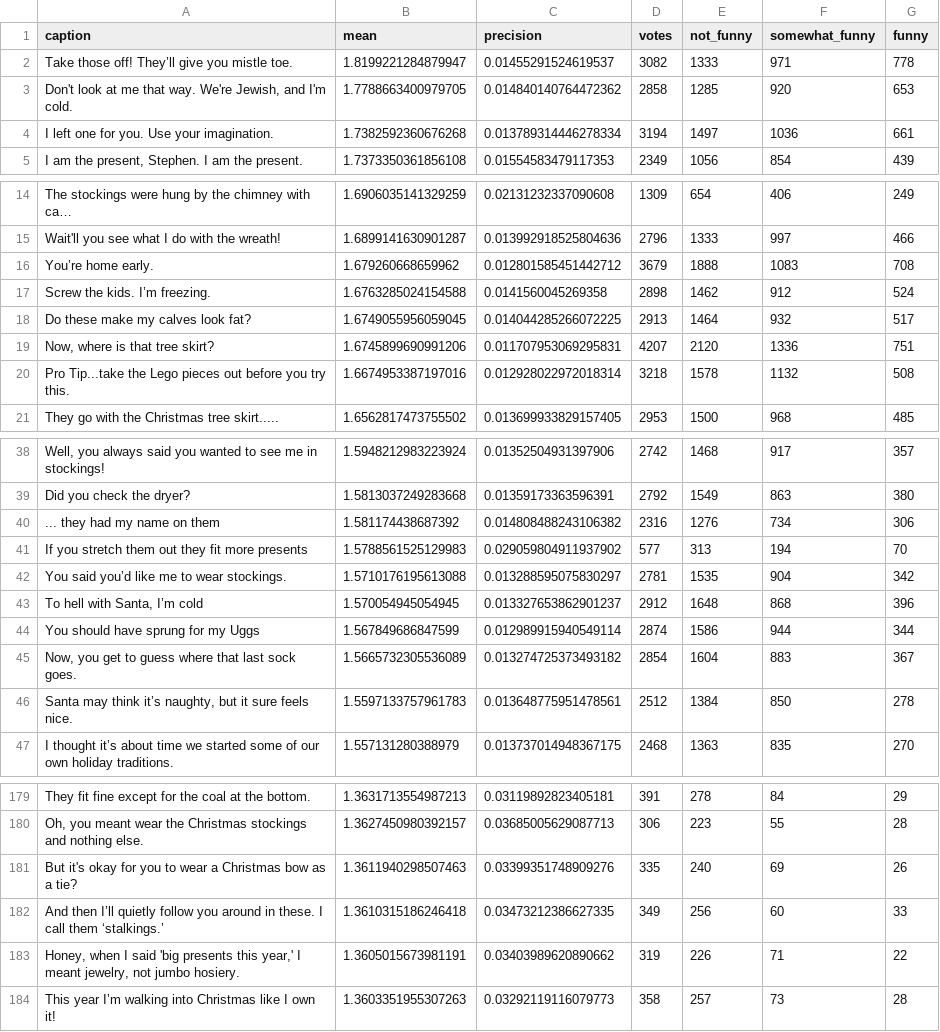
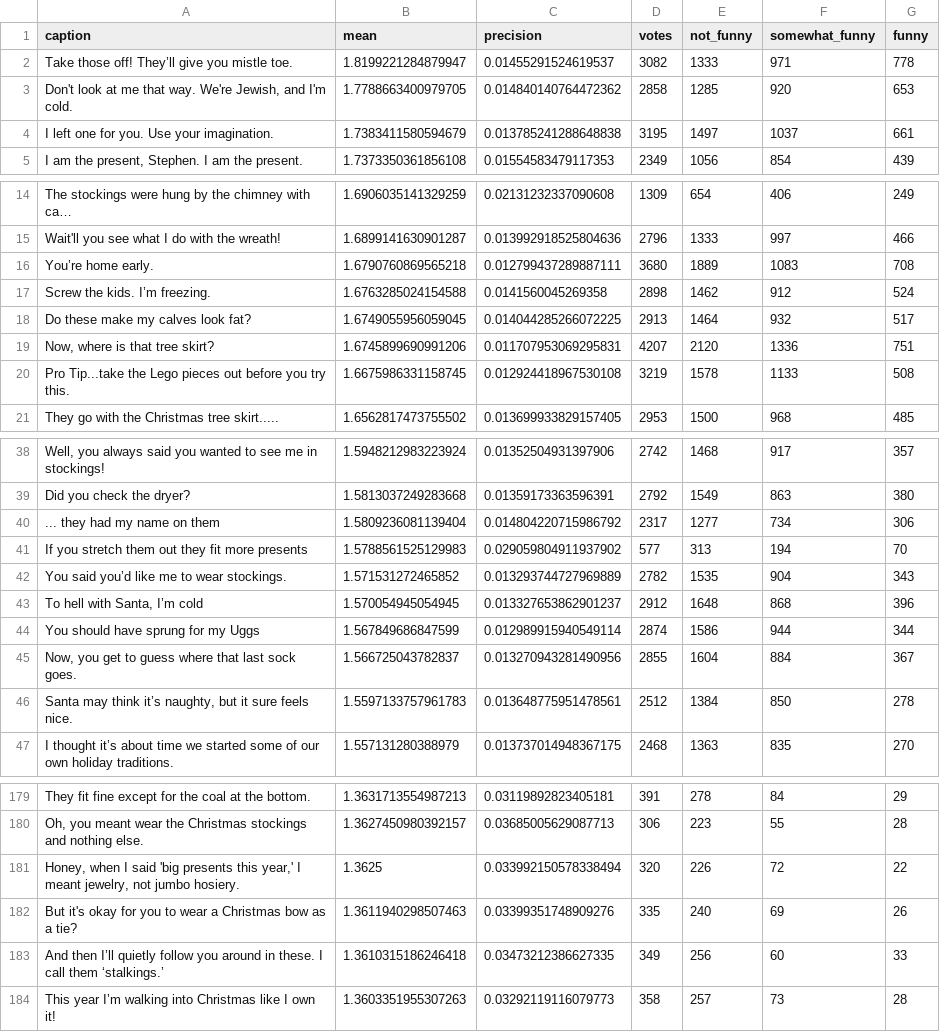
Before and after one commit to nextml/caption-contest-data, a CSV file: summaries/878.csv, drawn as a sheet; only a part is shown, gaps mark what is left out; long unchanged cells end in …; removed rows and columns are numbered as before the commit, all else as after; the diff covers the shown part only; the diff names each change by its address in the sheet, - before the commit and + after, or states it on an @@ line.

```diff
--- a/summaries/878.csv
+++ b/summaries/878.csv
-B4 (mean): 1.7382592360676268
+B4 (mean): 1.7383411580594679
-C4 (precision): 0.013789314446278334
+C4 (precision): 0.013785241288648838
-D4 (votes): 3194
+D4 (votes): 3195
-F4 (somewhat_funny): 1036
+F4 (somewhat_funny): 1037
-B16 (mean): 1.679260668659962
+B16 (mean): 1.6790760869565218
-C16 (precision): 0.012801585451442712
+C16 (precision): 0.012799437289887111
-D16 (votes): 3679
+D16 (votes): 3680
-E16 (not_funny): 1888
+E16 (not_funny): 1889
-B20 (mean): 1.6674953387197016
+B20 (mean): 1.6675986331158745
-C20 (precision): 0.012928022972018314
+C20 (precision): 0.012924418967530108
-D20 (votes): 3218
+D20 (votes): 3219
-F20 (somewhat_funny): 1132
+F20 (somewhat_funny): 1133
-B40 (mean): 1.581174438687392
+B40 (mean): 1.5809236081139404
-C40 (precision): 0.014808488243106382
+C40 (precision): 0.014804220715986792
-D40 (votes): 2316
+D40 (votes): 2317
-E40 (not_funny): 1276
+E40 (not_funny): 1277
-B42 (mean): 1.5710176195613088
+B42 (mean): 1.571531272465852
-C42 (precision): 0.013288595075830297
+C42 (precision): 0.013293744727969889
-D42 (votes): 2781
+D42 (votes): 2782
-G42 (funny): 342
+G42 (funny): 343
-B45 (mean): 1.5665732305536089
+B45 (mean): 1.566725043782837
-C45 (precision): 0.013274725373493182
+C45 (precision): 0.013270943281490956
-D45 (votes): 2854
+D45 (votes): 2855
-F45 (somewhat_funny): 883
+F45 (somewhat_funny): 884
+row 181: Honey, when I said 'big presents this year,' I meant jewelry, not jumbo hosiery. | 1.3625 | 0.033992150578338494 | 320 | 226 | 72 | 22
-row 183: Honey, when I said 'big presents this year,' I meant jewelry, not jumbo hosiery. | 1.3605015673981191 | 0.03403989620890662 | 319 | 226 | 71 | 22
```
Also changed, not shown: 4 edited cells elsewhere in this file, summaries/879.csv, 4 other files.
